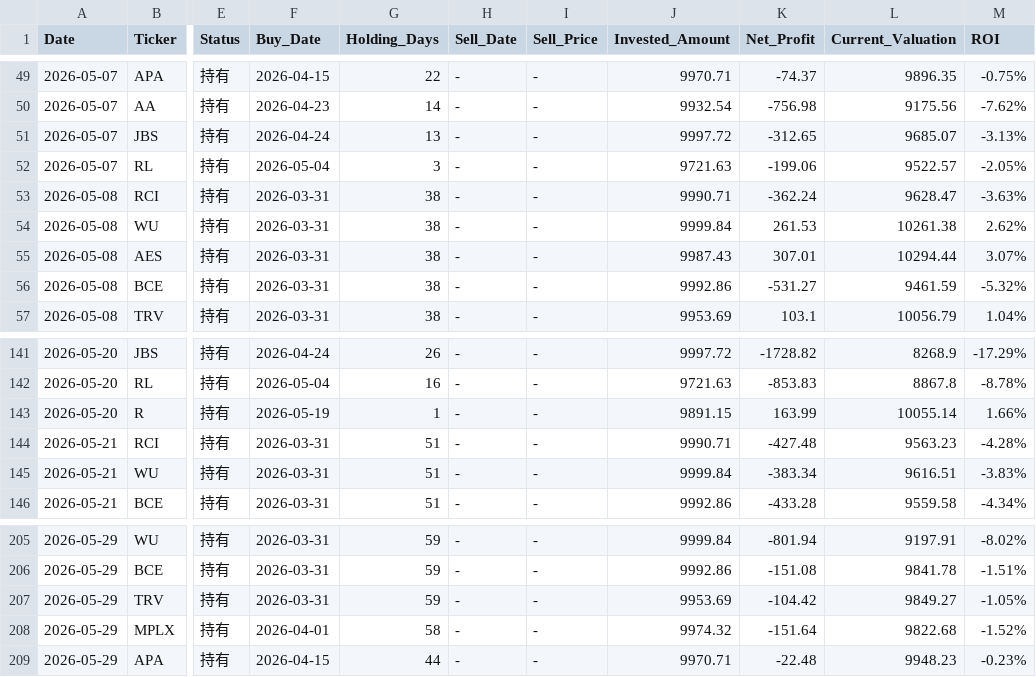
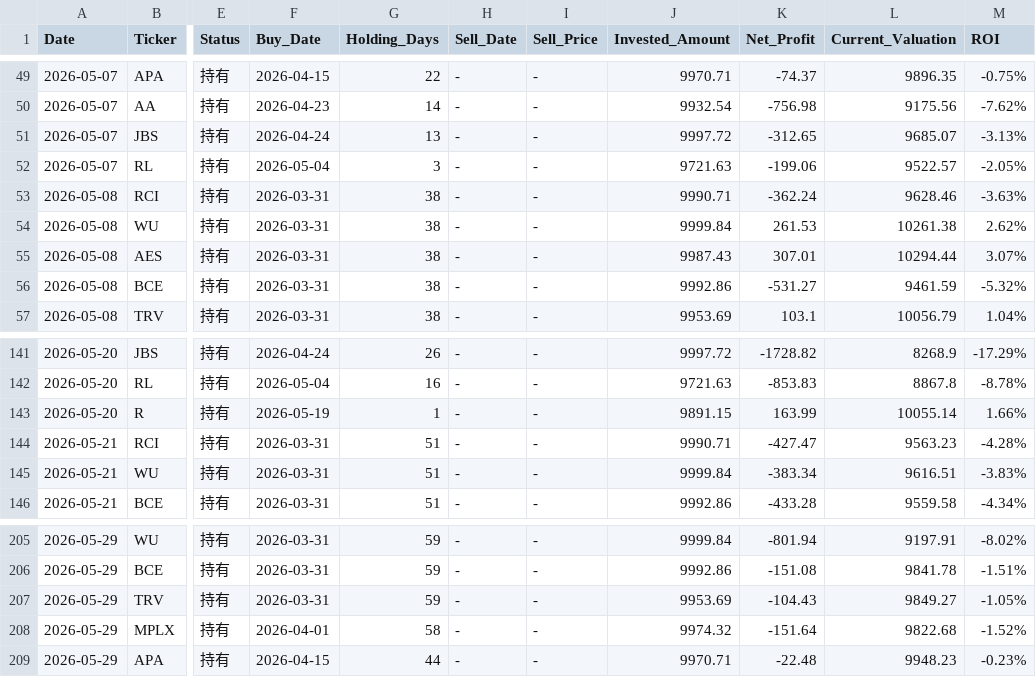
Before and after one commit to RayD-123/micro-quant-simulator, a CSV file: history_database/ledger_2026_05.csv, drawn as a sheet; only a part is shown, gaps mark what is left out; the diff names each change by its address in the sheet, - before the commit and + after, or states it on an @@ line.

```diff
--- a/history_database/ledger_2026_05.csv
+++ b/history_database/ledger_2026_05.csv
-L53 (Current_Valuation): 9628.47
+L53 (Current_Valuation): 9628.46
-K144 (Net_Profit): -427.48
+K144 (Net_Profit): -427.47
-K207 (Net_Profit): -104.42
+K207 (Net_Profit): -104.43
```
Also changed, not shown: daily_equity.csv, history_database/ledger_2026_04.csv, 1 other file.
